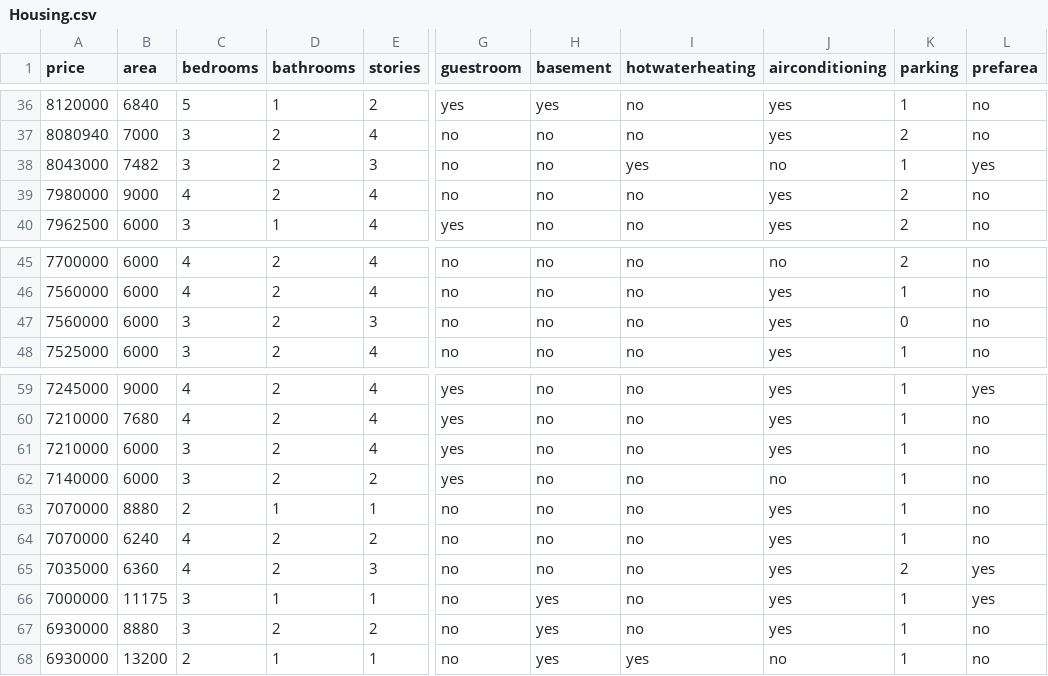
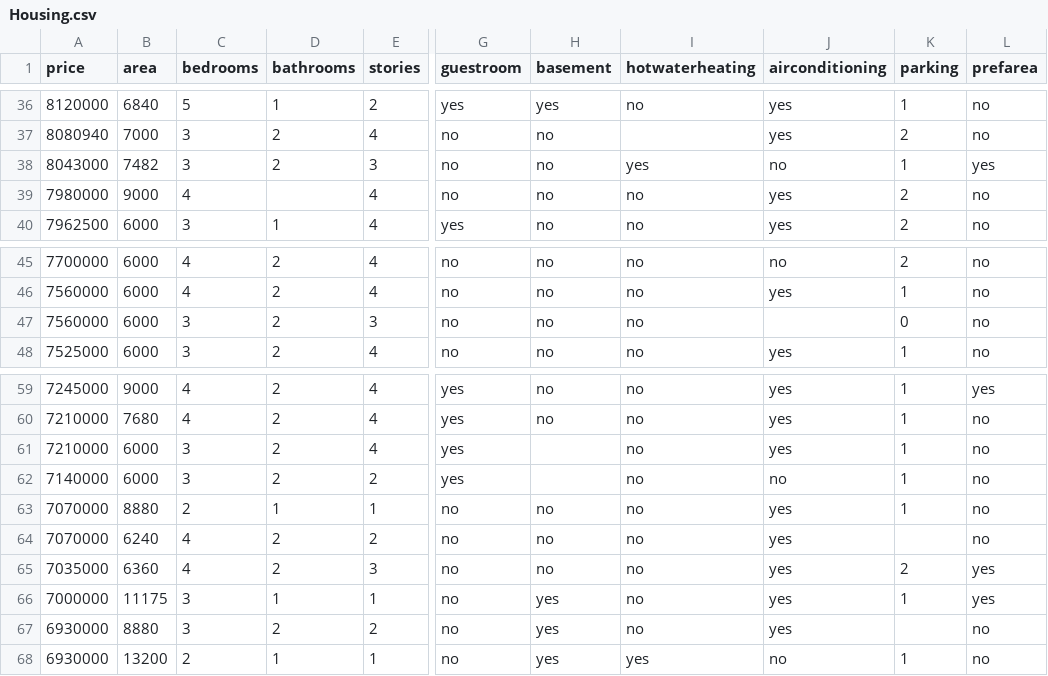
Before and after one commit to Cyriloo7/2650_COMP_5004_2_Assignment-2.1-Programming-Task-1-group-Beta, a CSV file: Dataset/Housing.csv, drawn as a sheet; only a part is shown, gaps mark what is left out; the diff covers the shown part only; the diff names each change by its address in the sheet, - before the commit and + after, or states it on an @@ line.

```diff
--- a/Dataset/Housing.csv
+++ b/Dataset/Housing.csv
-I37 (hotwaterheating): no
+I37 (hotwaterheating): (empty)
-D39 (bathrooms): 2
+D39 (bathrooms): (empty)
-J47 (airconditioning): yes
+J47 (airconditioning): (empty)
-H61:H62 (basement): no
+H61:H62 (basement): (empty)
-K64 (parking): 1
+K64 (parking): (empty)
-K67 (parking): 1
+K67 (parking): (empty)
```
Also changed, not shown: 11 edited cells elsewhere in this file, 1 other file.
